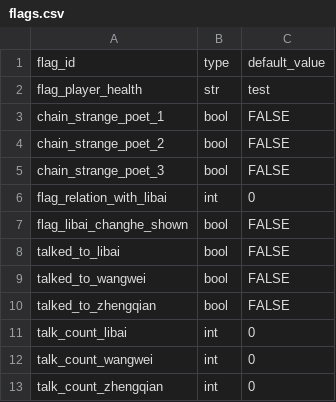
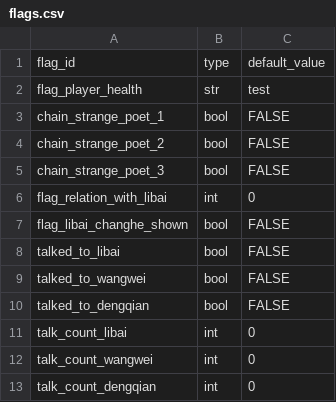
Before and after one commit to 67-68/poem_map_project, a CSV file: data/flags/flags.csv, drawn as a sheet.

```diff
--- a/data/flags/flags.csv
+++ b/data/flags/flags.csv
@@ -9,5 +9,5 @@ talked_to_libai,bool,FALSE
 talked_to_wangwei,bool,FALSE
-talked_to_zhengqian,bool,FALSE
+talked_to_dengqian,bool,FALSE
 talk_count_libai,int,0
 talk_count_wangwei,int,0
-talk_count_zhengqian,int,0
+talk_count_dengqian,int,0
```
Also changed, not shown: data/random_events/random_events.csv, 12 other files.
